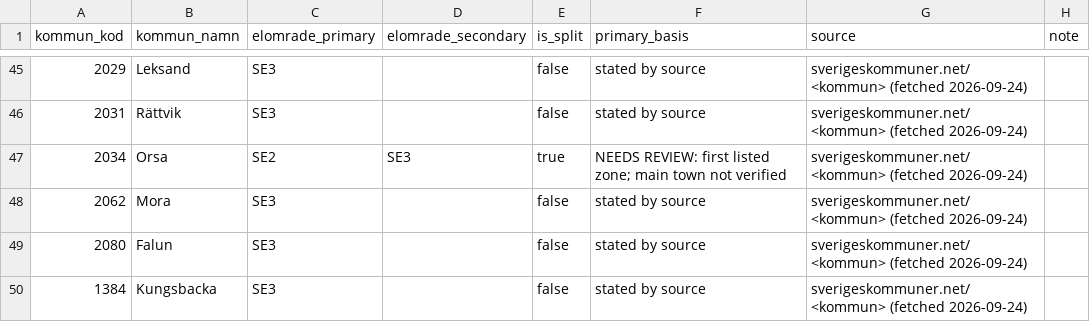
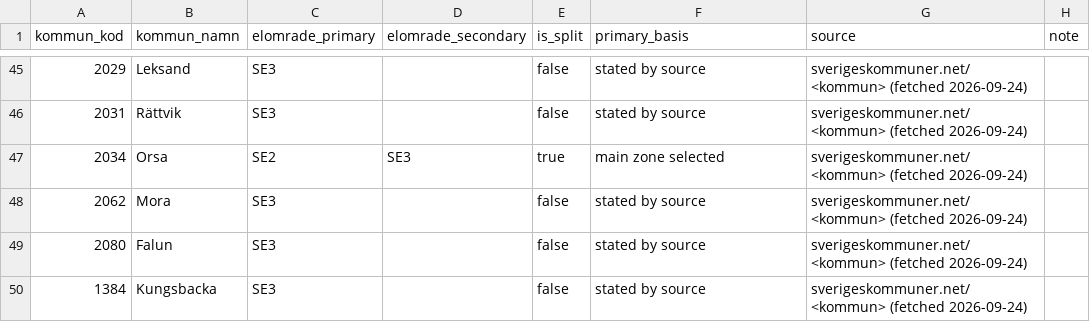
Before and after one commit to DavidFarm/laddstolpar-databricks, a CSV file: seeds/elomrade_kommun_override.csv, drawn as a sheet; only a part is shown, gaps mark what is left out; the diff covers the shown part only.

Commit message:
overrides in main file

```diff
--- a/seeds/elomrade_kommun_override.csv
+++ b/seeds/elomrade_kommun_override.csv
@@ -46,3 +46,3 @@ kommun_kod,kommun_namn,elomrade_primary,elomrade_secondary,is_split,primary_basi
 2031,Rättvik,SE3,,false,stated by source,sverigeskommuner.net/<kommun> (fetched 2026-09-24),
-2034,Orsa,SE2,SE3,true,NEEDS REVIEW: first listed zone; main town not verified,sverigeskommuner.net/<kommun> (fetched 2026-09-24),
+2034,Orsa,SE2,SE3,true,main zone selected,sverigeskommuner.net/<kommun> (fetched 2026-09-24),
 2062,Mora,SE3,,false,stated by source,sverigeskommuner.net/<kommun> (fetched 2026-09-24),
```
Also changed, not shown: 11 edited cells elsewhere in this file, 1 other file.
